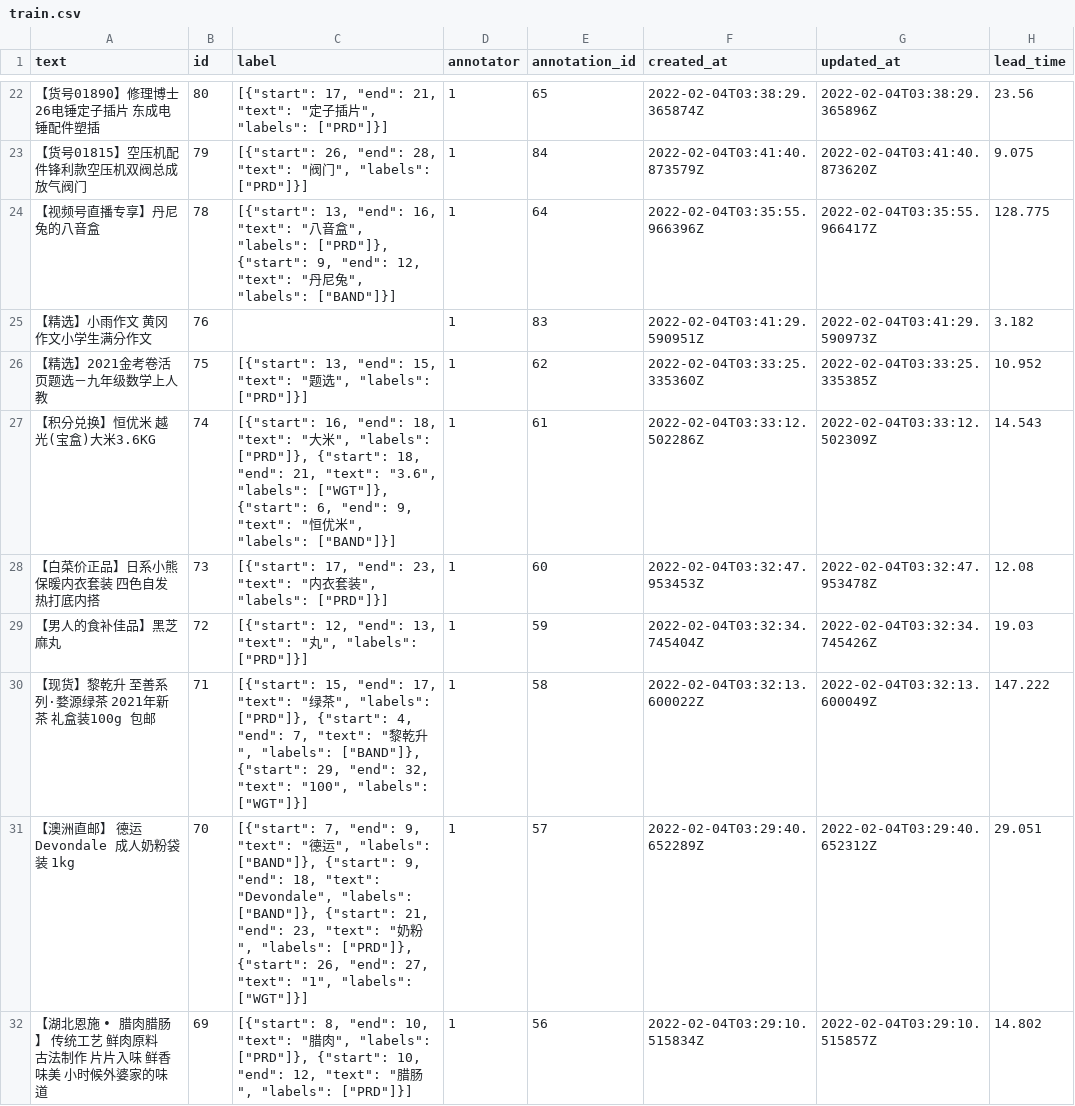
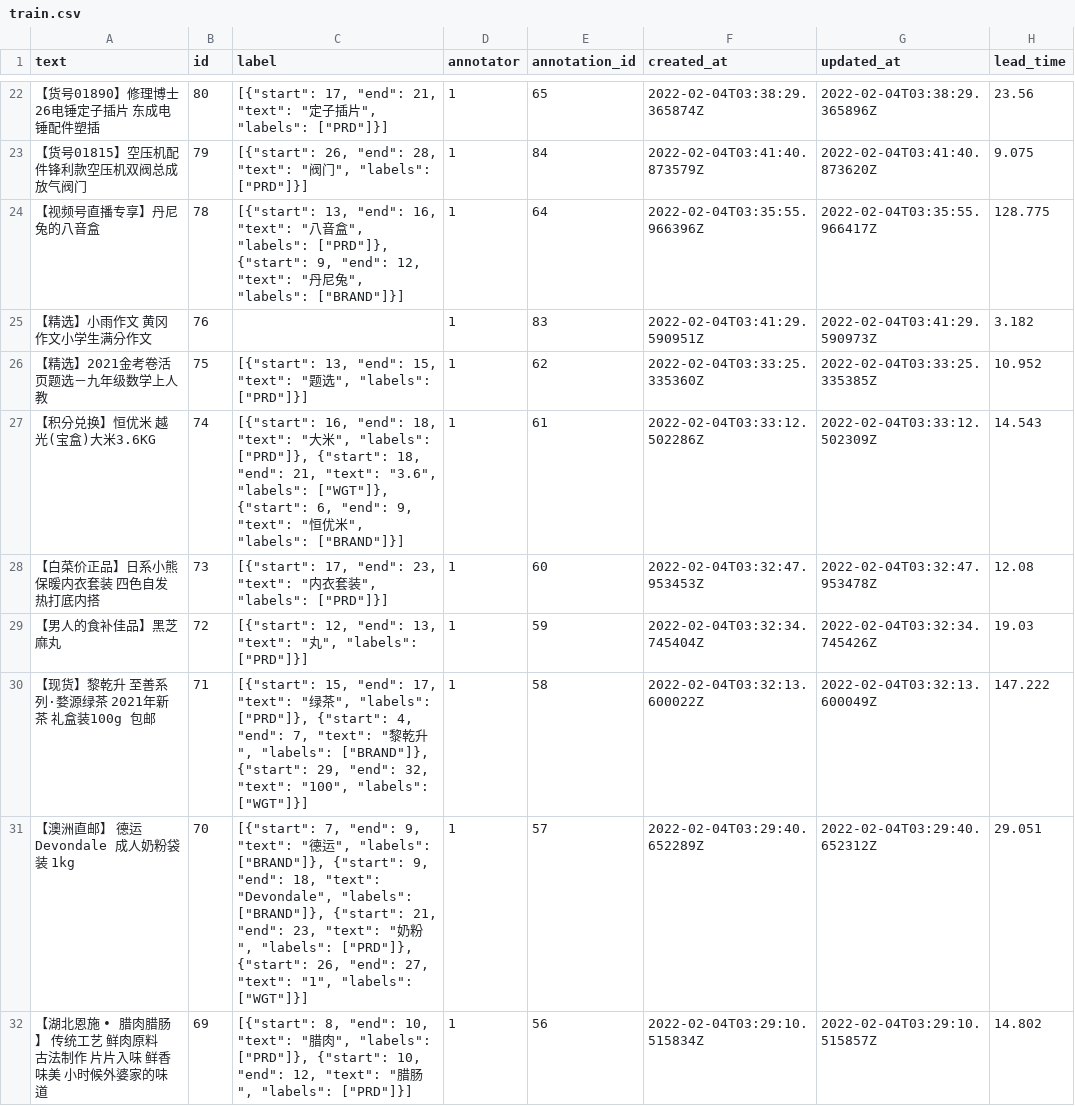
Before and after one commit to youzanai/trexpark, a CSV file: src/token_classification/product_title_ner/sample_data/train.csv, drawn as a sheet; only a part is shown, gaps mark what is left out; the diff covers the shown part only; the diff names each change by its address in the sheet, - before the commit and + after, or states it on an @@ line.

```diff
--- a/src/token_classification/product_title_ner/sample_data/train.csv
+++ b/src/token_classification/product_title_ner/sample_data/train.csv
-C24 (label): …", "labels": ["BAND"]}]
+C24 (label): …", "labels": ["BRAND"]}]
-C27 (label): …", "labels": ["BAND"]}]
+C27 (label): …", "labels": ["BRAND"]}]
-C30 (label): …", "labels": ["BAND"]}, {"start": 29,…
+C30 (label): …", "labels": ["BRAND"]}, {"start": 29,…
-C31 (label): …", "labels": ["BAND"]}, {"start": 9, "end": 18, "text": "Devondale", "labels": ["BAND"]}, {"start": 21,…
+C31 (label): …", "labels": ["BRAND"]}, {"start": 9, "end": 18, "text": "Devondale", "labels": ["BRAND"]}, {"start": 21,…
```
Also changed, not shown: 15 removed rows and 31 edited cells elsewhere in this file, 10 other files.
